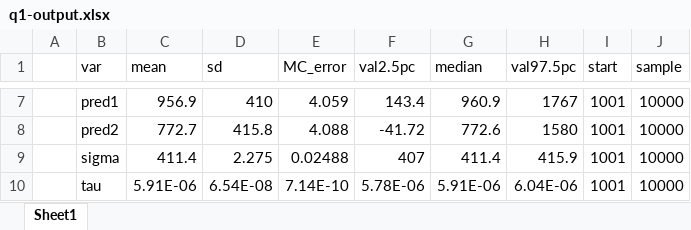
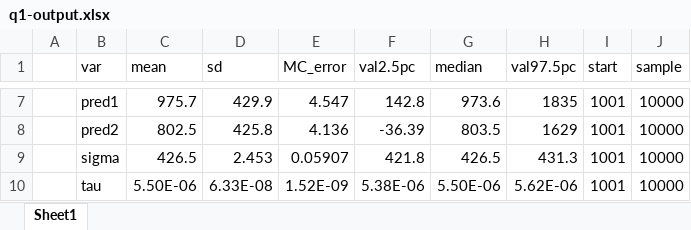
Before and after one commit to tonyelhabr/isye-6420, an Excel workbook: final/q1-output.xlsx, sheet Sheet1, drawn as a sheet; only a part is shown, gaps mark what is left out; values as stored, in another font and other column widths than the file's, no borders; the diff covers the shown part only; the diff names each change by its address in the sheet, - before the commit and + after, or states it on an @@ line.

```diff
--- a/final/q1-output.xlsx (sheet Sheet1)
+++ b/final/q1-output.xlsx (sheet Sheet1)
-C7 (mean): 956.9
+C7 (mean): 975.7
-D7 (sd): 410
+D7 (sd): 429.9
-E7 (MC_error): 4.059
+E7 (MC_error): 4.547
-F7 (val2.5pc): 143.4
+F7 (val2.5pc): 142.8
-G7 (median): 960.9
+G7 (median): 973.6
-H7 (val97.5pc): 1767
+H7 (val97.5pc): 1835
-C8 (mean): 772.7
+C8 (mean): 802.5
-D8 (sd): 415.8
+D8 (sd): 425.8
-E8 (MC_error): 4.088
+E8 (MC_error): 4.136
-F8 (val2.5pc): -41.72
+F8 (val2.5pc): -36.39
-G8 (median): 772.6
+G8 (median): 803.5
-H8 (val97.5pc): 1580
+H8 (val97.5pc): 1629
-C9 (mean): 411.4
+C9 (mean): 426.5
-D9 (sd): 2.275
+D9 (sd): 2.453
-E9 (MC_error): 0.02488
+E9 (MC_error): 0.05907
-F9 (val2.5pc): 407
+F9 (val2.5pc): 421.8
-G9 (median): 411.4
+G9 (median): 426.5
-H9 (val97.5pc): 415.9
+H9 (val97.5pc): 431.3
-C10 (mean): 5.91E-06
+C10 (mean): 5.50E-06
-D10 (sd): 6.54E-08
+D10 (sd): 6.33E-08
-E10 (MC_error): 7.14E-10
+E10 (MC_error): 1.52E-09
-F10 (val2.5pc): 5.78E-06
+F10 (val2.5pc): 5.38E-06
-G10 (median): 5.91E-06
+G10 (median): 5.50E-06
-H10 (val97.5pc): 6.04E-06
+H10 (val97.5pc): 5.62E-06
```
Also changed, not shown: 30 edited cells elsewhere in this sheet, 12 other files.
